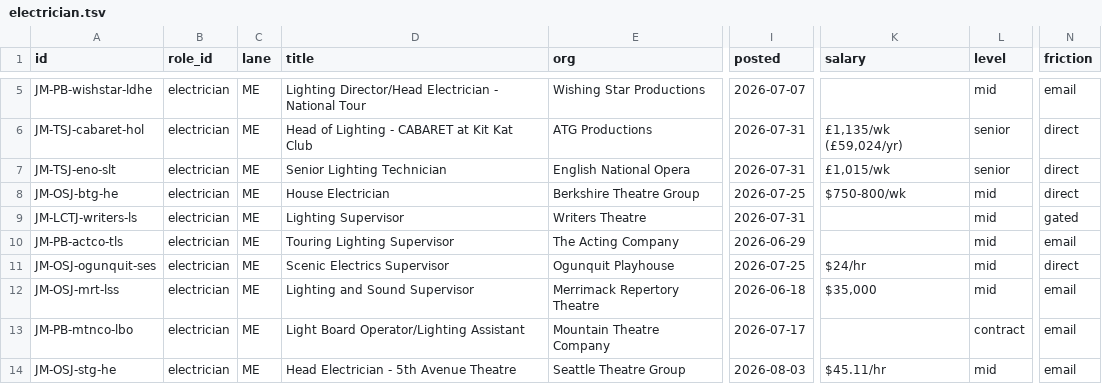
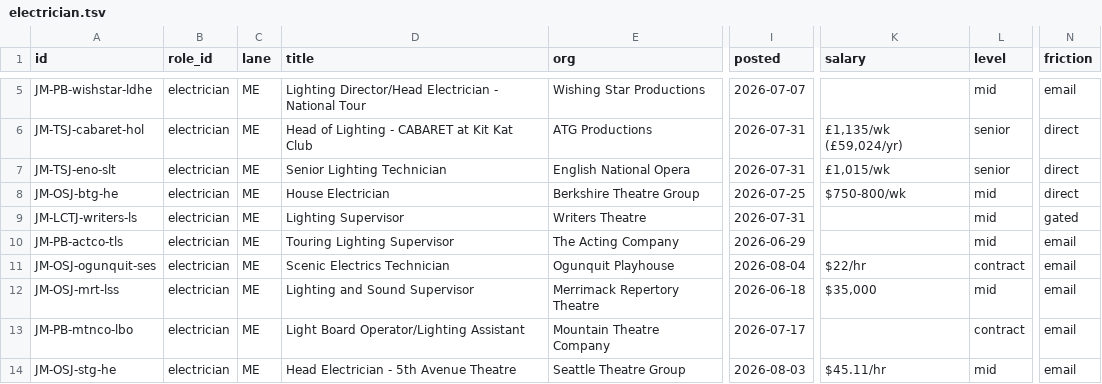
Before and after one commit to mawizorek/ClickUp_apps, a TSV file: routines/job-market-state/electrician.tsv, drawn as a sheet; only a part is shown, gaps mark what is left out; the diff covers the shown part only; the diff names each change by its address in the sheet, - before the commit and + after, or states it on an @@ line.

Commit message:
data(job-market): 2026-08-06 21:25 ET — electrician, 24 live, +11

```diff
--- a/routines/job-market-state/electrician.tsv
+++ b/routines/job-market-state/electrician.tsv
-D11 (title): Scenic Electrics Supervisor
+D11 (title): Scenic Electrics Technician
-I11 (posted): 2026-07-25
+I11 (posted): 2026-08-04
-K11 (salary): $24/hr
+K11 (salary): $22/hr
-L11 (level): mid
+L11 (level): contract
-N11 (friction): direct
+N11 (friction): email
```
Also changed, not shown: 11 added rows elsewhere in this file.
